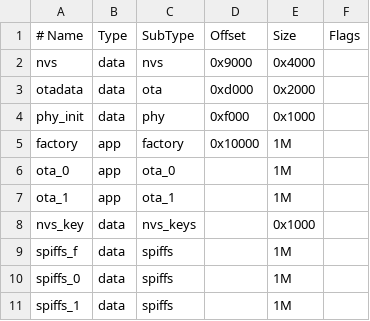
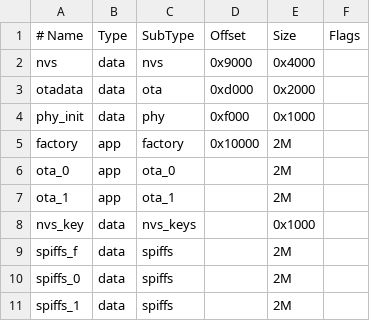
Before and after one commit to 2bn-dev/led-mcu-esp32, a CSV file: partitions.csv, drawn as a sheet.

```diff
--- a/partitions.csv
+++ b/partitions.csv
@@ -4,8 +4,8 @@ otadata,  data, ota,      0xd000,  0x2000
 phy_init, data, phy,      0xf000,  0x1000
-factory,  app,  factory,  0x10000,  1M
-ota_0,    app,  ota_0,    ,         1M
-ota_1,    app,  ota_1,    ,         1M
+factory,  app,  factory,  0x10000,  2M
+ota_0,    app,  ota_0,    ,         2M
+ota_1,    app,  ota_1,    ,         2M
 nvs_key,  data, nvs_keys, ,        0x1000
-spiffs_f, data, spiffs,   ,         1M
-spiffs_0, data, spiffs,   ,         1M
-spiffs_1, data, spiffs,   ,         1M
+spiffs_f, data, spiffs,   ,         2M
+spiffs_0, data, spiffs,   ,         2M
+spiffs_1, data, spiffs,   ,         2M
```
Also changed, not shown: 9 other files.
